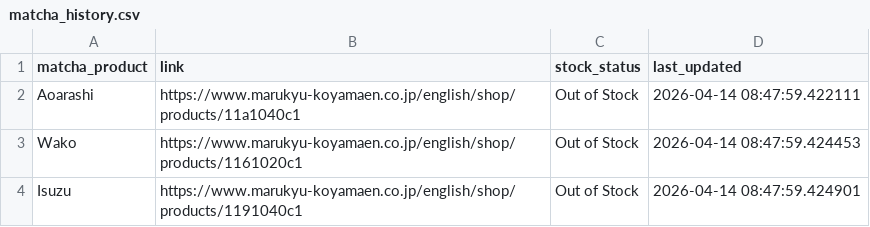
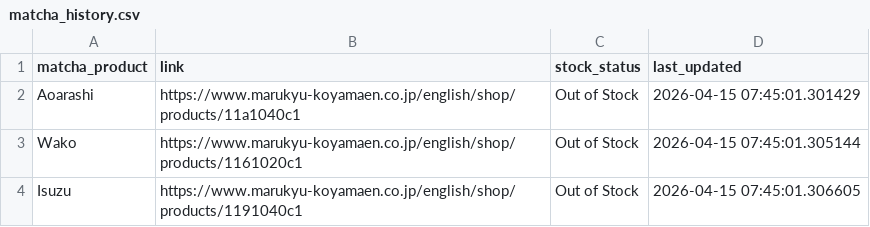
Before and after one commit to alexandrarh/marukyu-koyamaen-stocker, a CSV file: matcha_history.csv, drawn as a sheet.

Commit message:
Local changes to log, update from .warning to .info on stock

```diff
--- a/matcha_history.csv
+++ b/matcha_history.csv
@@ -1,4 +1,4 @@
 matcha_product,link,stock_status,last_updated
-Aoarashi,https://www.marukyu-koyamaen.co.jp/english/shop/products/11a1040c1,Out of Stock,2026-04-14 08:47:59.422111
-Wako,https://www.marukyu-koyamaen.co.jp/english/shop/products/1161020c1,Out of Stock,2026-04-14 08:47:59.424453
-Isuzu,https://www.marukyu-koyamaen.co.jp/english/shop/products/1191040c1,Out of Stock,2026-04-14 08:47:59.424901
+Aoarashi,https://www.marukyu-koyamaen.co.jp/english/shop/products/11a1040c1,Out of Stock,2026-04-15 07:45:01.301429
+Wako,https://www.marukyu-koyamaen.co.jp/english/shop/products/1161020c1,Out of Stock,2026-04-15 07:45:01.305144
+Isuzu,https://www.marukyu-koyamaen.co.jp/english/shop/products/1191040c1,Out of Stock,2026-04-15 07:45:01.306605
```
Also changed, not shown: 3 other files.
